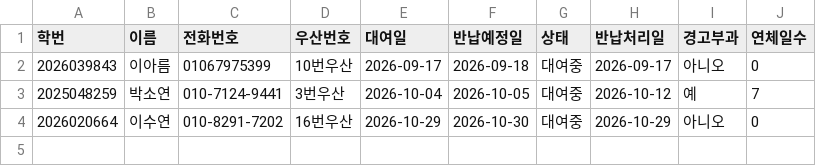
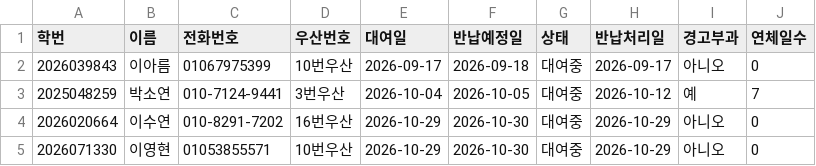
Before and after one commit to i088785/umbrella-rental, a CSV file: return_logs.csv, drawn as a sheet; the diff names each change by its address in the sheet, - before the commit and + after, or states it on an @@ line.

Commit message:
Update return_logs.csv via Streamlit App

```diff
--- a/return_logs.csv
+++ b/return_logs.csv
+row 5: 2026071330 | 이영현 | 01053855571 | 10번우산 | 2026-10-29 | 2026-10-30 | 대여중 | 2026-10-29 | 아니오 | 0
```
